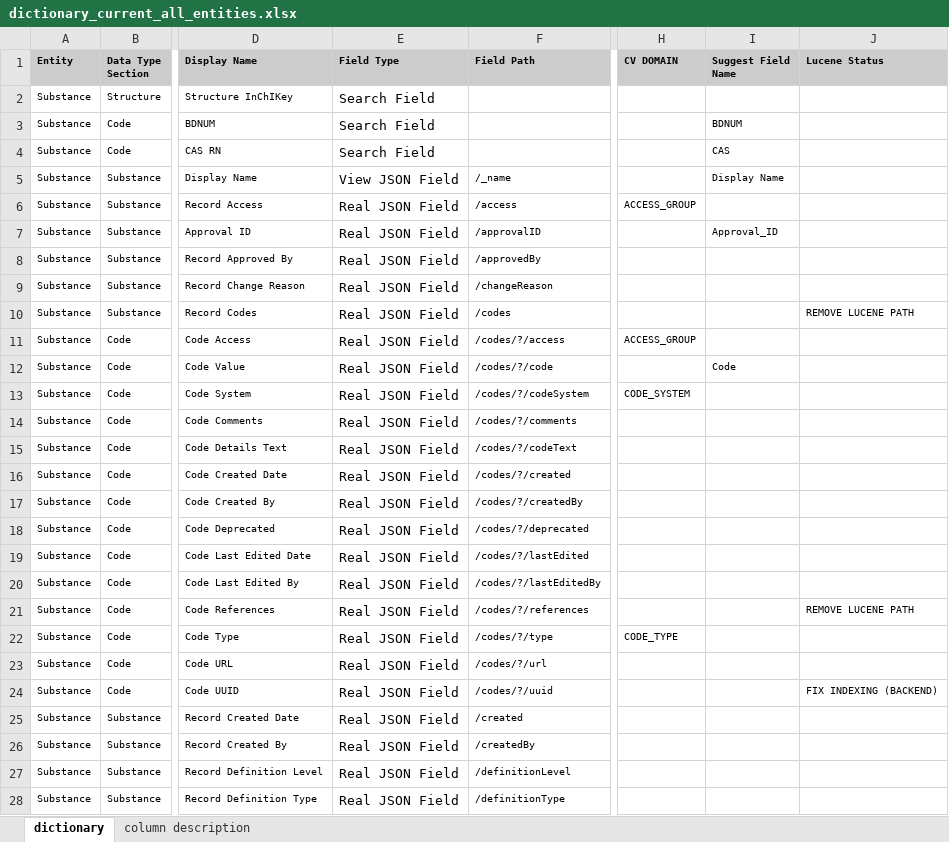
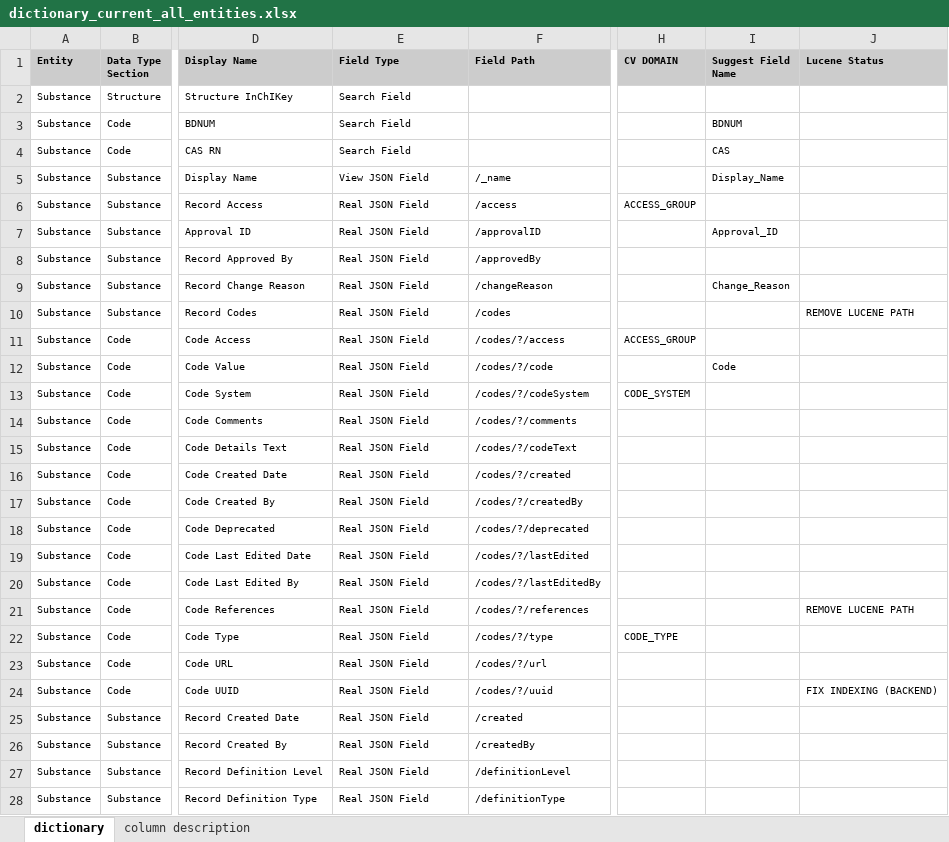
Before and after one commit to ncats/GSRSFrontend, an Excel workbook: substance_dictionary/dictionary_current_all_entities.xlsx, sheet dictionary, drawn as a sheet; only a part is shown, gaps mark what is left out; values as stored, in another font and other column widths than the file's, no borders; the diff covers the shown part only; the diff names each change by its address in the sheet, - before the commit and + after, or states it on an @@ line.

Commit message:
updated data dictionary

```diff
--- a/substance_dictionary/dictionary_current_all_entities.xlsx (sheet dictionary)
+++ b/substance_dictionary/dictionary_current_all_entities.xlsx (sheet dictionary)
@@ E2:E28 text size: smaller @@
-I5 (Suggest Field Name): Display Name
+I5 (Suggest Field Name): Display_Name
-I9 (Suggest Field Name): (empty)
+I9 (Suggest Field Name): Change_Reason
```
Also changed, not shown: 3 added rows, 1 removed row, 44 edited cells and cell formats elsewhere in this sheet.
